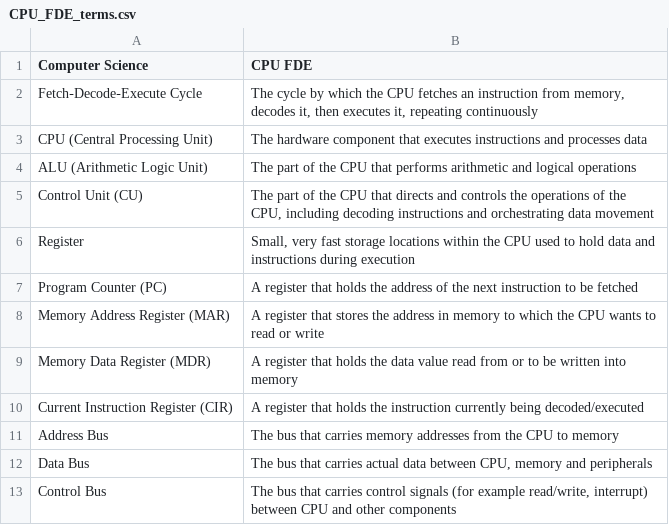
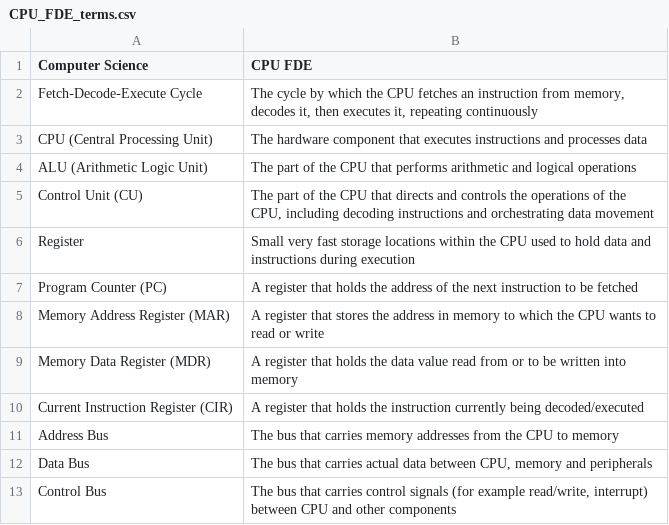
Before and after one commit to MrHallKSC/terms-matching-tool, a CSV file: CPU_FDE_terms.csv, drawn as a sheet.

Commit message:
Fix description of Register in CPU_FDE_terms.csv
Removed a comma from the description of 'Register'.

```diff
--- a/CPU_FDE_terms.csv
+++ b/CPU_FDE_terms.csv
@@ -5,3 +5,3 @@ ALU (Arithmetic Logic Unit),"The part of the CPU that performs arithmetic and lo
 Control Unit (CU),"The part of the CPU that directs and controls the operations of the CPU, including decoding instructions and orchestrating data movement"
-Register,"Small, very fast storage locations within the CPU used to hold data and instructions during execution"
+Register,"Small very fast storage locations within the CPU used to hold data and instructions during execution"
 Program Counter (PC),"A register that holds the address of the next instruction to be fetched"
```
